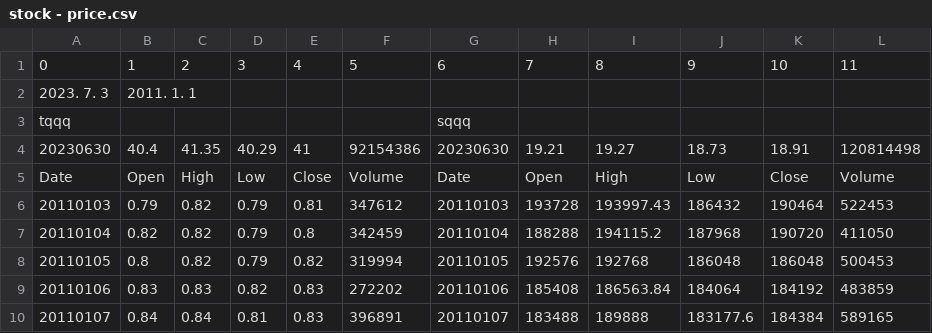
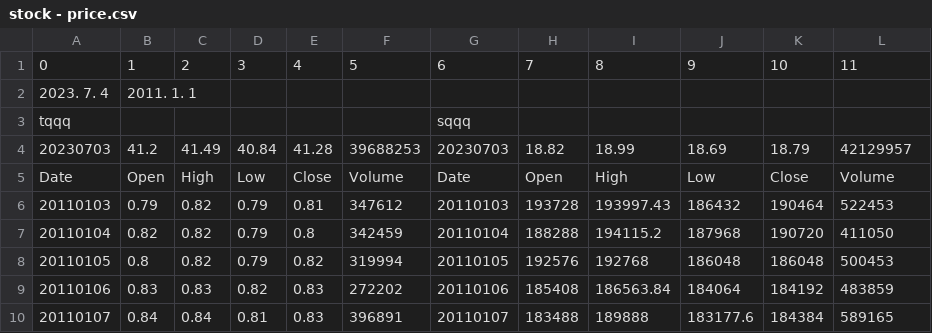
Before and after one commit to ingbeen/stock, a CSV file: src/main/resources/static/csv/stock - price.csv, drawn as a sheet; only a part is shown.

```diff
--- a/src/main/resources/static/csv/stock - price.csv
+++ b/src/main/resources/static/csv/stock - price.csv
@@ -1,5 +1,5 @@
 0,1,2,3,4,5,6,7,8,9,10,11
-2023. 7. 3,2011. 1. 1,,,,,,,,,,
+2023. 7. 4,2011. 1. 1,,,,,,,,,,
 tqqq,,,,,,sqqq,,,,,
-20230630,40.4,41.35,40.29,41,92154386,20230630,19.21,19.27,18.73,18.91,120814498
+20230703,41.2,41.49,40.84,41.28,39688253,20230703,18.82,18.99,18.69,18.79,42129957
 Date,Open,High,Low,Close,Volume,Date,Open,High,Low,Close,Volume
```
Also changed, not shown: 2 other files.
